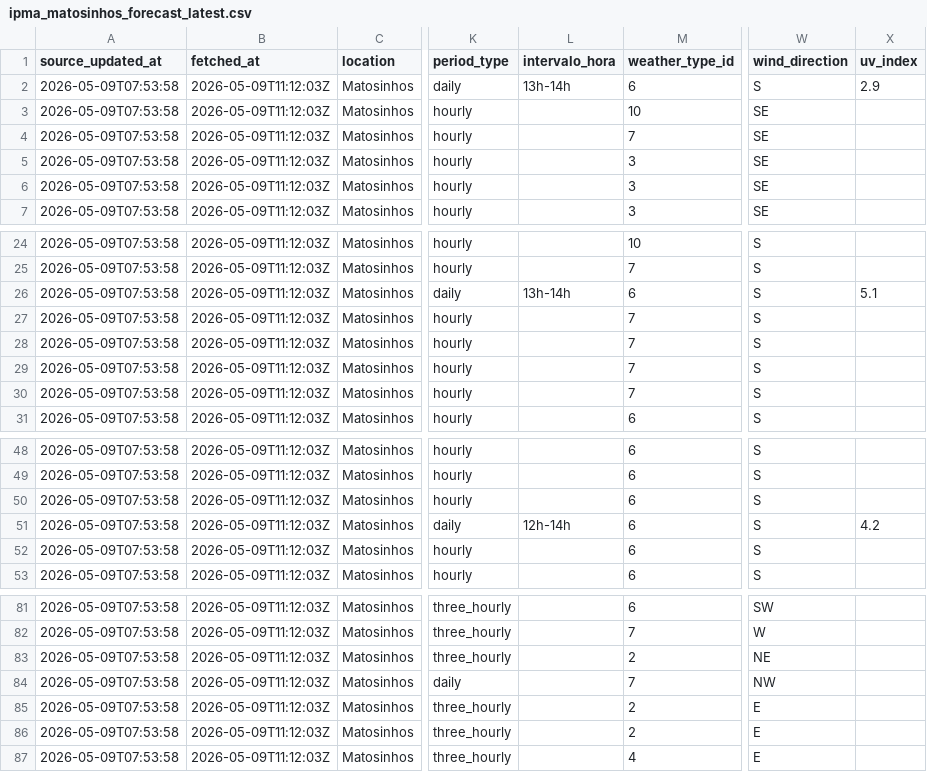
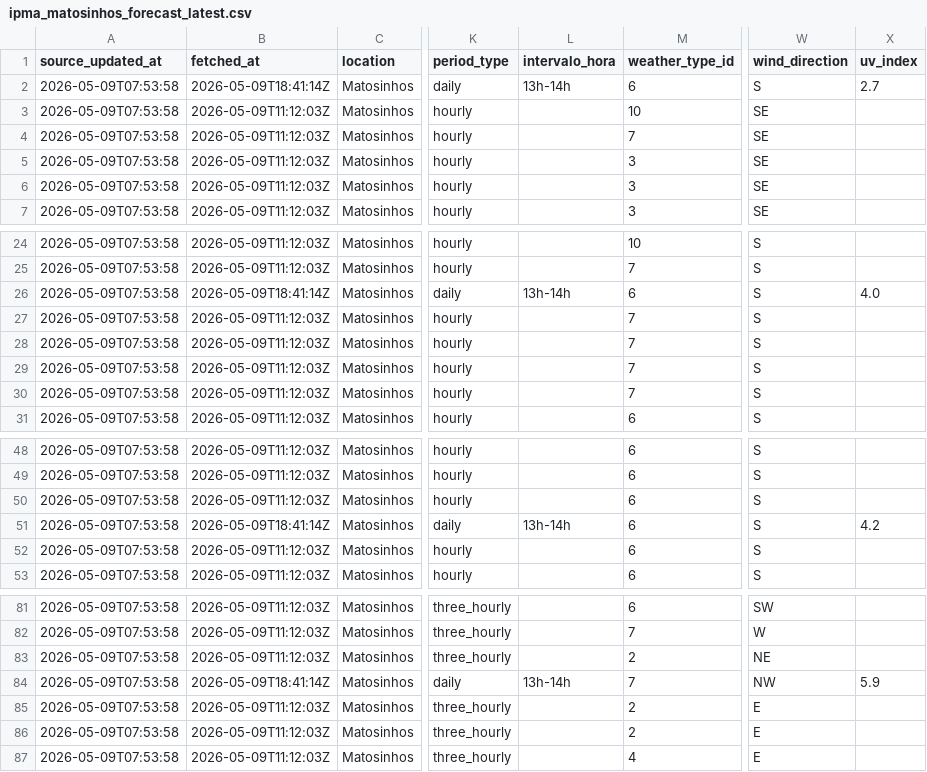
Before and after one commit to DBLQA90/qualar_matosinhos, a CSV file: data/ipma_matosinhos_forecast_latest.csv, drawn as a sheet; only a part is shown, gaps mark what is left out; the diff names each change by its address in the sheet, - before the commit and + after, or states it on an @@ line.

```diff
--- a/data/ipma_matosinhos_forecast_latest.csv
+++ b/data/ipma_matosinhos_forecast_latest.csv
-B2 (fetched_at): 2026-05-09T11:12:03Z
+B2 (fetched_at): 2026-05-09T18:41:14Z
-X2 (uv_index): 2.9
+X2 (uv_index): 2.7
-B26 (fetched_at): 2026-05-09T11:12:03Z
+B26 (fetched_at): 2026-05-09T18:41:14Z
-X26 (uv_index): 5.1
+X26 (uv_index): 4.0
-B51 (fetched_at): 2026-05-09T11:12:03Z
+B51 (fetched_at): 2026-05-09T18:41:14Z
-L51 (intervalo_hora): 12h-14h
+L51 (intervalo_hora): 13h-14h
-B84 (fetched_at): 2026-05-09T11:12:03Z
+B84 (fetched_at): 2026-05-09T18:41:14Z
-L84 (intervalo_hora): (empty)
+L84 (intervalo_hora): 13h-14h
-X84 (uv_index): (empty)
+X84 (uv_index): 5.9
```
Also changed, not shown: data/ipma_matosinhos_alerts.csv, data/ipma_matosinhos_alerts_latest.csv, 9 other files.
